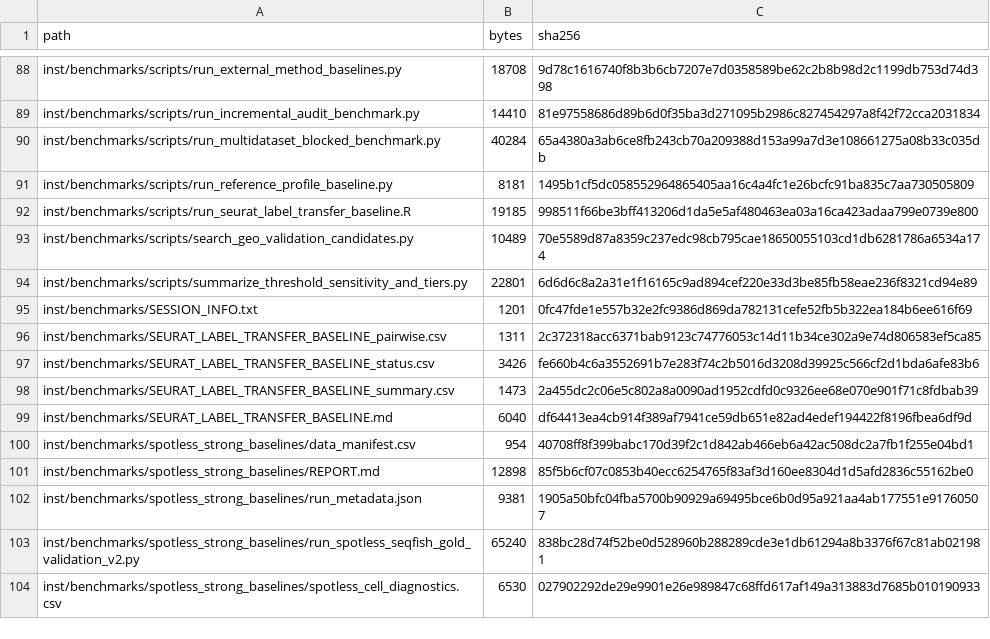
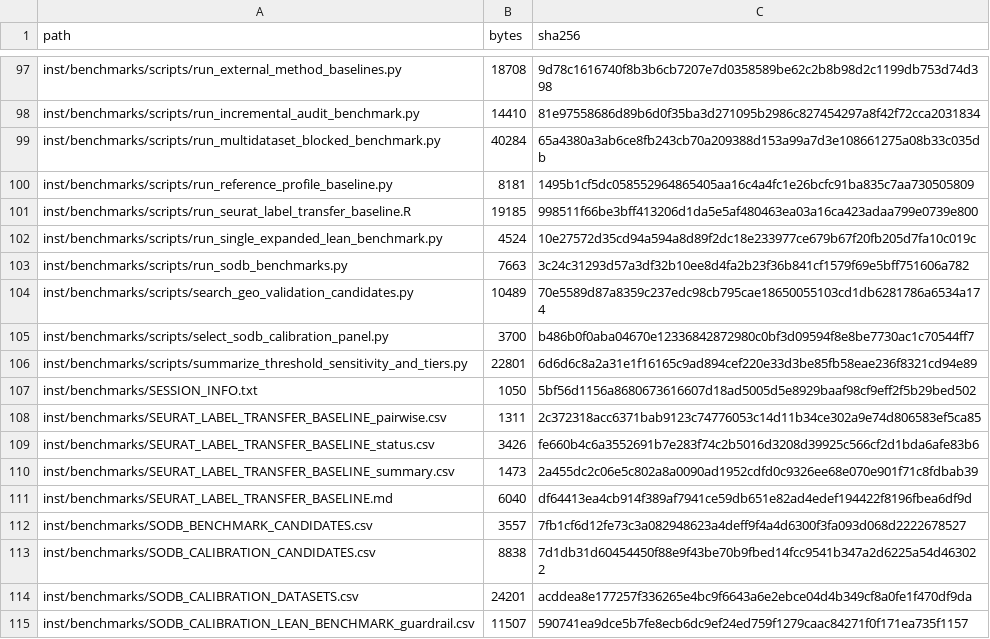
Before and after one commit to 123hzq321/NicheTypeR, a CSV file: inst/benchmarks/SHA256SUMS.csv, drawn as a sheet; only a part is shown, gaps mark what is left out; the shorter side is filled out with more unchanged rows; the diff covers the shown part only.

```diff
--- a/inst/benchmarks/SHA256SUMS.csv
+++ b/inst/benchmarks/SHA256SUMS.csv
@@ -92,5 +101,8 @@
 "inst/benchmarks/scripts/run_seurat_label_transfer_baseline.R","19185","998511f66be3bff413206d1da5e5af480463ea03a16ca423adaa799e0739e800"
+"inst/benchmarks/scripts/run_single_expanded_lean_benchmark.py","4524","10e27572d35cd94a594a8d89f2dc18e233977ce679b67f20fb205d7fa10c019c"
+"inst/benchmarks/scripts/run_sodb_benchmarks.py","7663","3c24c31293d57a3df32b10ee8d4fa2b23f36b841cf1579f69e5bff751606a782"
 "inst/benchmarks/scripts/search_geo_validation_candidates.py","10489","70e5589d87a8359c237edc98cb795cae18650055103cd1db6281786a6534a174"
+"inst/benchmarks/scripts/select_sodb_calibration_panel.py","3700","b486b0f0aba04670e12336842872980c0bf3d09594f8e8be7730ac1c70544ff7"
 "inst/benchmarks/scripts/summarize_threshold_sensitivity_and_tiers.py","22801","6d6d6c8a2a31e1f16165c9ad894cef220e33d3be85fb58eae236f8321cd94e89"
-"inst/benchmarks/SESSION_INFO.txt","1201","0fc47fde1e557b32e2fc9386d869da782131cefe52fb5b322ea184b6ee616f69"
+"inst/benchmarks/SESSION_INFO.txt","1050","5bf56d1156a8680673616607d18ad5005d5e8929baaf98cf9eff2f5b29bed502"
 "inst/benchmarks/SEURAT_LABEL_TRANSFER_BASELINE_pairwise.csv","1311","2c372318acc6371bab9123c74776053c14d11b34ce302a9e74d806583ef5ca85"
@@ -99 +111,5 @@
 "inst/benchmarks/SEURAT_LABEL_TRANSFER_BASELINE.md","6040","df64413ea4cb914f389af7941ce59db651e82ad4edef194422f8196fbea6df9d"
+"inst/benchmarks/SODB_BENCHMARK_CANDIDATES.csv","3557","7fb1cf6d12fe73c3a082948623a4deff9f4a4d6300f3fa093d068d2222678527"
+"inst/benchmarks/SODB_CALIBRATION_CANDIDATES.csv","8838","7d1db31d60454450f88e9f43be70b9fbed14fcc9541b347a2d6225a54d463022"
+"inst/benchmarks/SODB_CALIBRATION_DATASETS.csv","24201","acddea8e177257f336265e4bc9f6643a6e2ebce04d4b349cf8a0fe1f470df9da"
+"inst/benchmarks/SODB_CALIBRATION_LEAN_BENCHMARK_guardrail.csv","11507","590741ea9dce5b7fe8ecb6dc9ef24ed759f1279caac84271f0f171ea735f1157"
```
Also changed, not shown: 22 added rows and 52 edited cells elsewhere in this file, inst/benchmarks/EXPANDED_SCALE_LEAN_BENCHMARK_guardrail.csv, inst/benchmarks/LABEL_TASK_BENCHMARK_support_bins.csv, 56 other files.
